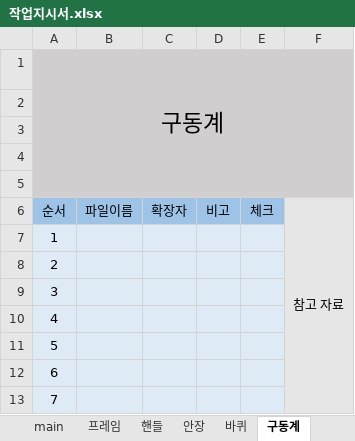
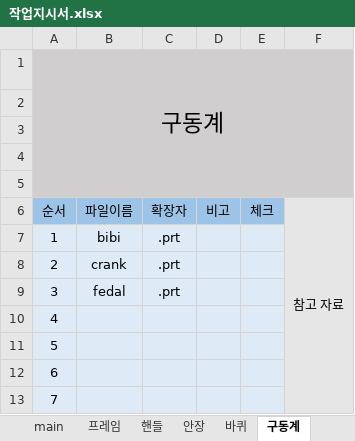
Before and after one commit to jaeung0321/Bicycle_3d_modeling, an Excel workbook: 작업지시서.xlsx, sheet 구동계, drawn as a sheet; only a part is shown; values as stored, in another font and other column widths than the file's, no borders; the diff names each change by its address in the sheet, - before the commit and + after, or states it on an @@ line.

```diff
--- a/작업지시서.xlsx (sheet 구동계)
+++ b/작업지시서.xlsx (sheet 구동계)
-B7 (파일이름): (empty)
+B7 (파일이름): bibi
-C7:C9 (확장자): (empty)
+C7:C9 (확장자): .prt
-B8 (파일이름): (empty)
+B8 (파일이름): crank
-B9 (파일이름): (empty)
+B9 (파일이름): fedal
```
Also changed, not shown: sheet 안장, sheet main, sheet 프레임, other sheet tabs, 3 other files.
